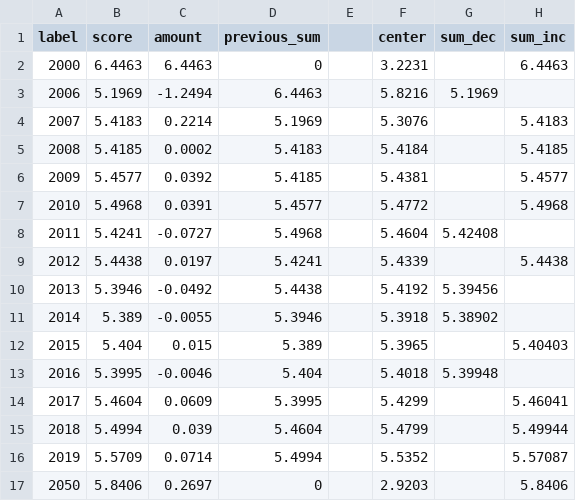
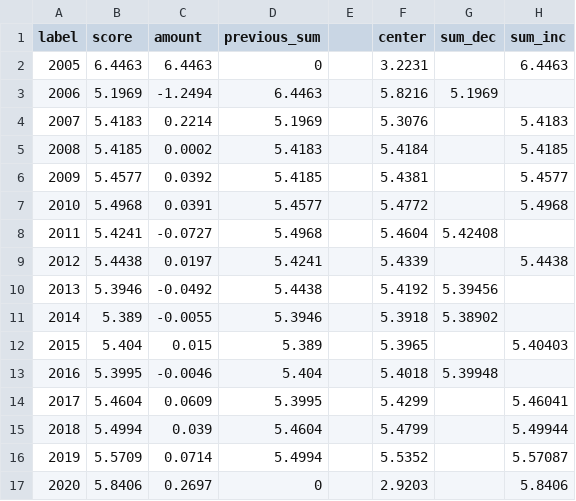
Before and after one commit to mpuu0001/FIT3179, a CSV file: world_happiness_waterefall.csv, drawn as a sheet.

Commit message:
Update world_happiness_waterefall.csv

```diff
--- a/world_happiness_waterefall.csv
+++ b/world_happiness_waterefall.csv
@@ -1,3 +1,3 @@
 label,score,amount,previous_sum,,center,sum_dec,sum_inc
-2000,6.4463,6.4463,0,,3.2231,,6.4463
+2005,6.4463,6.4463,0,,3.2231,,6.4463
 2006,5.1969,-1.2494,6.4463,,5.8216,5.1969,
@@ -16,2 +16,2 @@ label,score,amount,previous_sum,,center,sum_dec,sum_inc
 2019,5.5709,0.0714,5.4994,,5.5352,,5.57087
-2050,5.8406,0.2697,0,,2.9203,,5.8406
+2020,5.8406,0.2697,0,,2.9203,,5.8406
```
